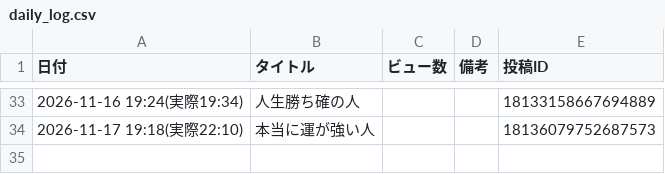
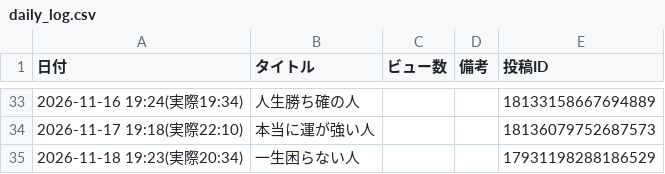
Before and after one commit to barbiechan7/insta-auto-reels, a CSV file: data/daily_log.csv, drawn as a sheet; only a part is shown, gaps mark what is left out; the diff names each change by its address in the sheet, - before the commit and + after, or states it on an @@ line.

```diff
--- a/data/daily_log.csv
+++ b/data/daily_log.csv
+row 35: 2026-11-18 19:23(実際20:34) | 一生困らない人 |  |  | 17931198288186529
```
Also changed, not shown: 1 other file.
